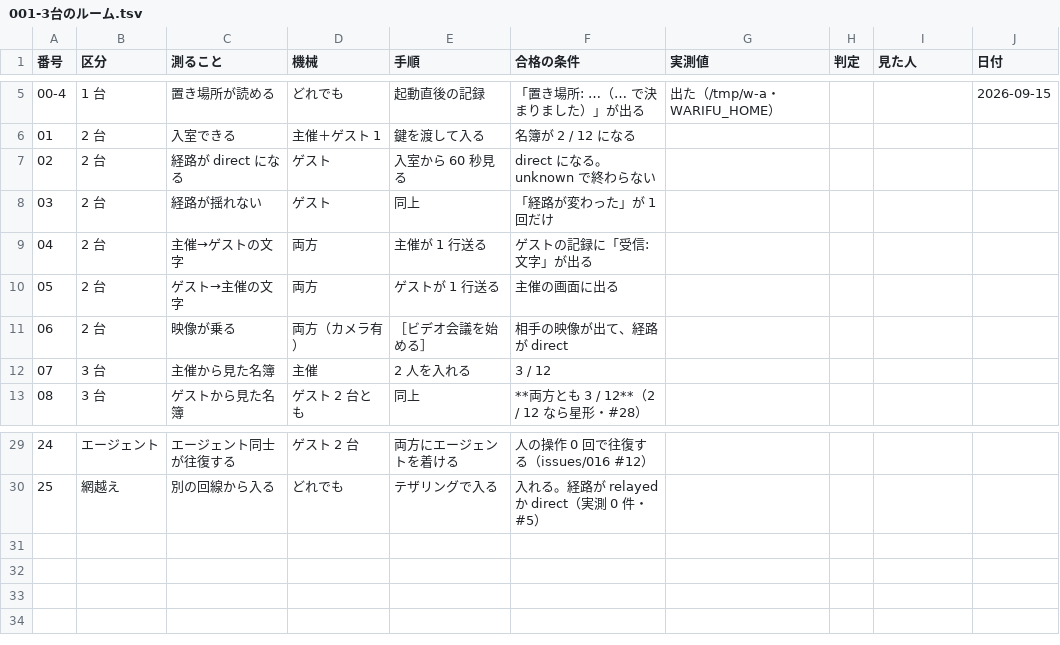
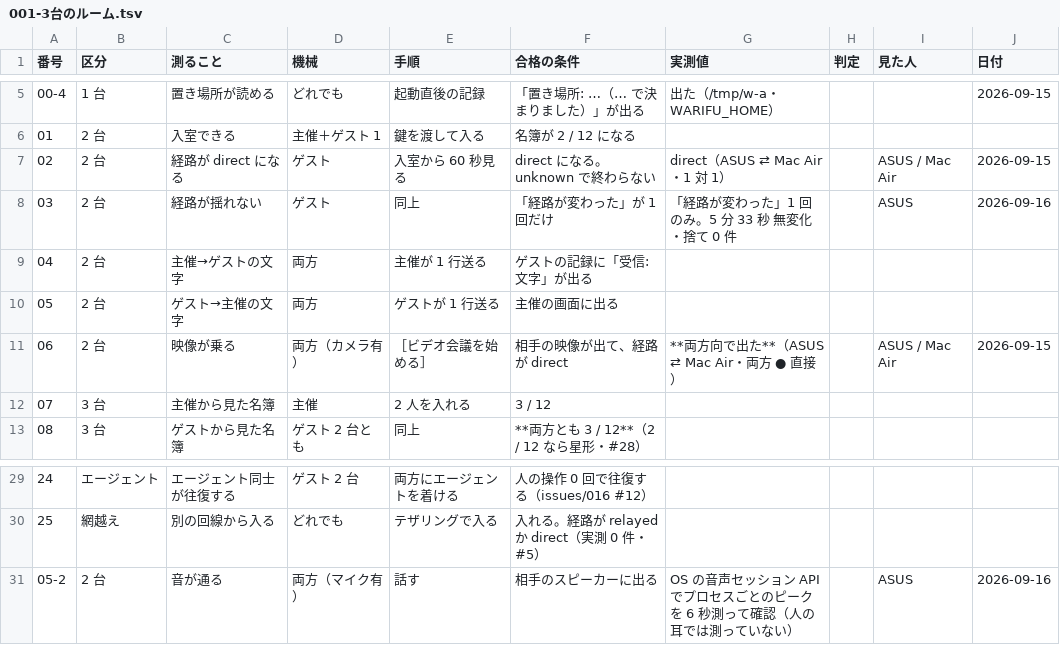
Before and after one commit to meta-taro/warifu, a TSV file: docs/test-specs/001-3台のルーム.tsv, drawn as a sheet; only a part is shown, gaps mark what is left out.

```diff
--- a/docs/test-specs/001-3台のルーム.tsv
+++ b/docs/test-specs/001-3台のルーム.tsv
@@ -6,7 +6,7 @@
 01	2 台	入室できる	主催＋ゲスト 1	鍵を渡して入る	名簿が 2 / 12 になる				
-02	2 台	経路が direct になる	ゲスト	入室から 60 秒見る	direct になる。unknown で終わらない				
-03	2 台	経路が揺れない	ゲスト	同上	「経路が変わった」が 1 回だけ				
+02	2 台	経路が direct になる	ゲスト	入室から 60 秒見る	direct になる。unknown で終わらない	direct（ASUS ⇄ Mac Air・1 対 1）		ASUS / Mac Air	2026-09-15
+03	2 台	経路が揺れない	ゲスト	同上	「経路が変わった」が 1 回だけ	「経路が変わった」1 回のみ。5 分 33 秒 無変化・捨て 0 件		ASUS	2026-09-16
 04	2 台	主催→ゲストの文字	両方	主催が 1 行送る	ゲストの記録に「受信: 文字」が出る				
 05	2 台	ゲスト→主催の文字	両方	ゲストが 1 行送る	主催の画面に出る				
-06	2 台	映像が乗る	両方（カメラ有）	［ビデオ会議を始める］	相手の映像が出て、経路が direct				
+06	2 台	映像が乗る	両方（カメラ有）	［ビデオ会議を始める］	相手の映像が出て、経路が direct	**両方向で出た**（ASUS ⇄ Mac Air・両方 ● 直接）		ASUS / Mac Air	2026-09-15
 07	3 台	主催から見た名簿	主催	2 人を入れる	3 / 12				
@@ -30 +30,2 @@
 25	網越え	別の回線から入る	どれでも	テザリングで入る	入れる。経路が relayed か direct（実測 0 件・#5）				
+05-2	2 台	音が通る	両方（マイク有）	話す	相手のスピーカーに出る	OS の音声セッション API でプロセスごとのピークを 6 秒測って確認（人の耳では測っていない）		ASUS	2026-09-16
```
Also changed, not shown: 1 other file.
